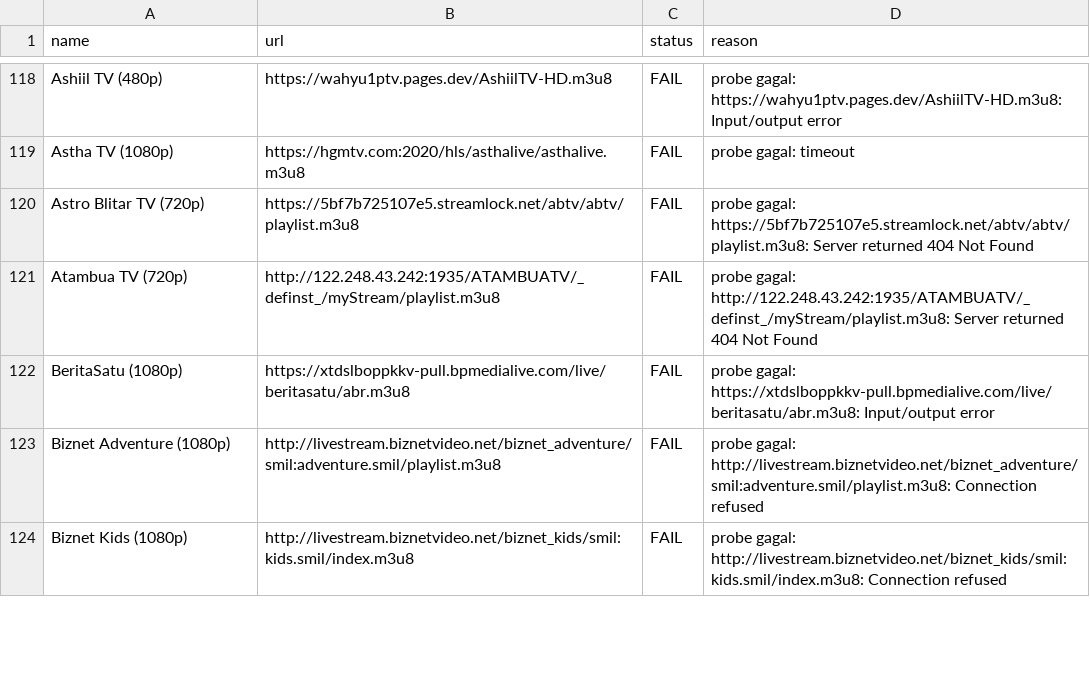
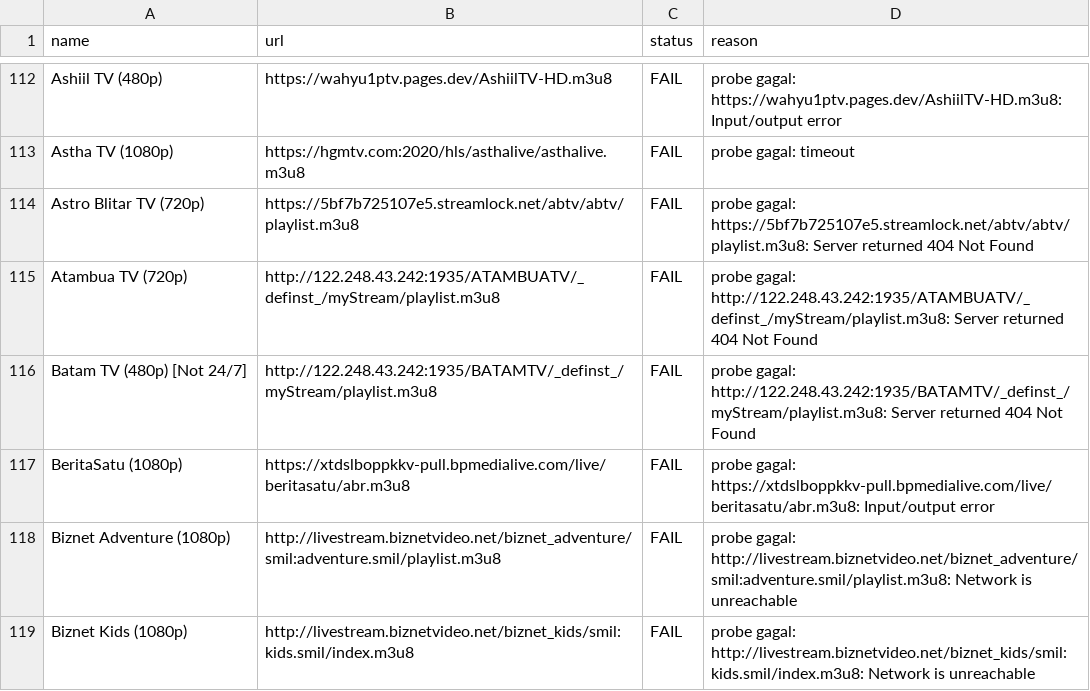
Before and after one commit to yositapjani/iptv-indonesia, a CSV file: report.csv, drawn as a sheet; only a part is shown, gaps mark what is left out; the diff covers the shown part only.

```diff
--- a/report.csv
+++ b/report.csv
@@ -121,4 +115,5 @@ Astro Blitar TV (720p),https://5bf7b725107e5.streamlock.net/abtv/abtv/playlist.m
 Atambua TV (720p),http://122.248.43.242:1935/ATAMBUATV/_definst_/myStream/playlist.m3u8,FAIL,probe gagal: http://122.248.43.242:1935/ATAMBUATV/_definst_/myStream/playlist.m3u8: Server returned 404 Not Found
+Batam TV (480p) [Not 24/7],http://122.248.43.242:1935/BATAMTV/_definst_/myStream/playlist.m3u8,FAIL,probe gagal: http://122.248.43.242:1935/BATAMTV/_definst_/myStream/playlist.m3u8: Server returned 404 Not Found
 BeritaSatu (1080p),https://xtdslboppkkv-pull.bpmedialive.com/live/beritasatu/abr.m3u8,FAIL,probe gagal: https://xtdslboppkkv-pull.bpmedialive.com/live/beritasatu/abr.m3u8: Input/output error
-Biznet Adventure (1080p),http://livestream.biznetvideo.net/biznet_adventure/smil:adventure.smil/playlist.m3u8,FAIL,probe gagal: http://livestream.biznetvideo.net/biznet_adventure/smil:adventure.smil/playlist.m3u8: Connection refused
-Biznet Kids (1080p),http://livestream.biznetvideo.net/biznet_kids/smil:kids.smil/index.m3u8,FAIL,probe gagal: http://livestream.biznetvideo.net/biznet_kids/smil:kids.smil/index.m3u8: Connection refused
+Biznet Adventure (1080p),http://livestream.biznetvideo.net/biznet_adventure/smil:adventure.smil/playlist.m3u8,FAIL,probe gagal: http://livestream.biznetvideo.net/biznet_adventure/smil:adventure.smil/playlist.m3u8: Network is unreachable
+Biznet Kids (1080p),http://livestream.biznetvideo.net/biznet_kids/smil:kids.smil/index.m3u8,FAIL,probe gagal: http://livestream.biznetvideo.net/biznet_kids/smil:kids.smil/index.m3u8: Network is unreachable
```
Also changed, not shown: 7 added rows, 8 removed rows and 1 edited cell elsewhere in this file, 1 other file.
